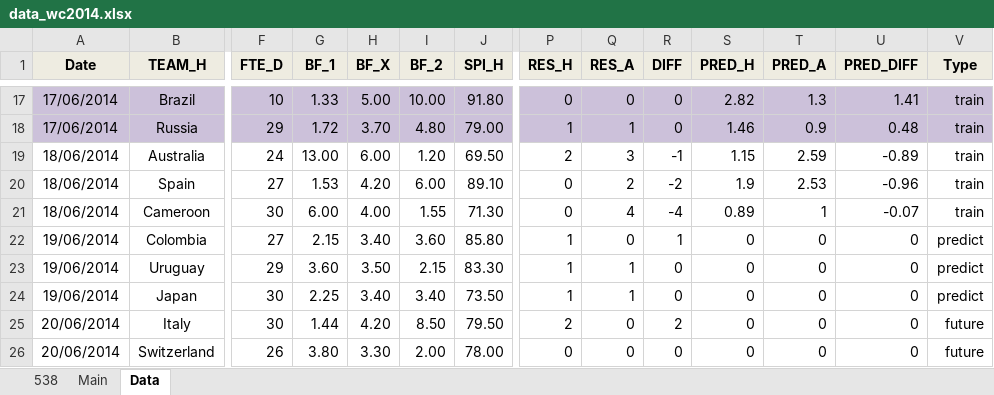
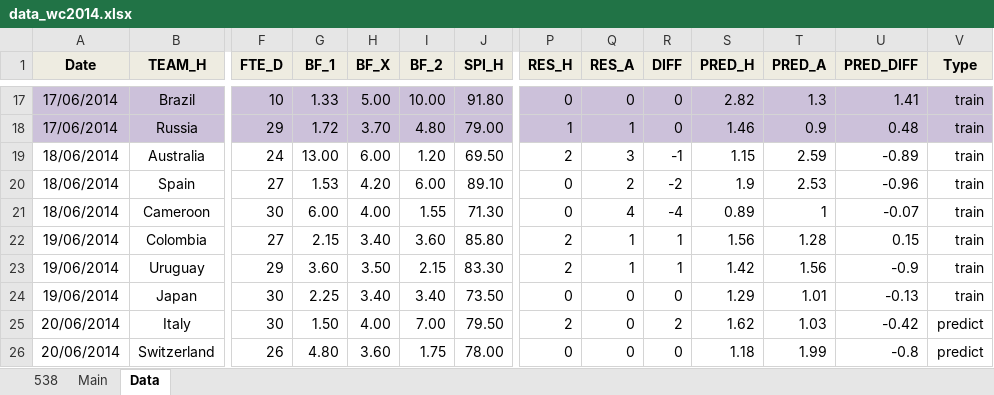
Before and after one commit to woobe/wc2014, an Excel workbook: data/data_wc2014.xlsx, sheet Data, drawn as a sheet; only a part is shown, gaps mark what is left out; values as stored, in another font and other column widths than the file's, no borders; the diff covers the shown part only; the diff names each change by its address in the sheet, - before the commit and + after, or states it on an @@ line.

Commit message:
Predictions for 20/6

```diff
--- a/data/data_wc2014.xlsx (sheet Data)
+++ b/data/data_wc2014.xlsx (sheet Data)
-P22:P23 (RES_H): 1
+P22:P23 (RES_H): 2
-Q22 (RES_A): 0
+Q22 (RES_A): 1
-S22 (PRED_H): 0
+S22 (PRED_H): 1.56
-T22 (PRED_A): 0
+T22 (PRED_A): 1.28
-U22 (PRED_DIFF): 0
+U22 (PRED_DIFF): 0.15
-V22:V24 (Type): predict
+V22:V24 (Type): train
-R23 (DIFF): 0
+R23 (DIFF): 1
-S23 (PRED_H): 0
+S23 (PRED_H): 1.42
-T23 (PRED_A): 0
+T23 (PRED_A): 1.56
-U23 (PRED_DIFF): 0
+U23 (PRED_DIFF): -0.9
-P24 (RES_H): 1
+P24 (RES_H): 0
-Q24 (RES_A): 1
+Q24 (RES_A): 0
-S24 (PRED_H): 0
+S24 (PRED_H): 1.29
-T24 (PRED_A): 0
+T24 (PRED_A): 1.01
-U24 (PRED_DIFF): 0
+U24 (PRED_DIFF): -0.13
-G25 (BF_1): 1.44
+G25 (BF_1): 1.50
-H25 (BF_X): 4.20
+H25 (BF_X): 4.00
-I25 (BF_2): 8.50
+I25 (BF_2): 7.00
-S25 (PRED_H): 0
+S25 (PRED_H): 1.62
-T25 (PRED_A): 0
+T25 (PRED_A): 1.03
-U25 (PRED_DIFF): 0
+U25 (PRED_DIFF): -0.42
-V25:V26 (Type): future
+V25:V26 (Type): predict
-G26 (BF_1): 3.80
+G26 (BF_1): 4.80
-H26 (BF_X): 3.30
+H26 (BF_X): 3.60
-I26 (BF_2): 2.00
+I26 (BF_2): 1.75
-S26 (PRED_H): 0
+S26 (PRED_H): 1.18
-T26 (PRED_A): 0
+T26 (PRED_A): 1.99
-U26 (PRED_DIFF): 0
+U26 (PRED_DIFF): -0.8
```
Also changed, not shown: 7 edited cells elsewhere in this sheet, sheet Main, 2 other files.
